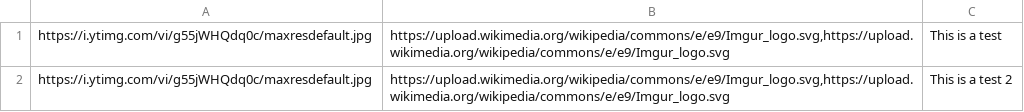
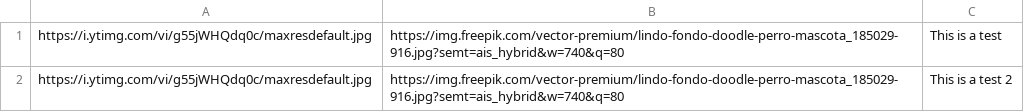
Before and after one commit to ddlepet/photos, a CSV file: gallery.csv, drawn as a sheet.

Commit message:
Add files via upload

```diff
--- a/gallery.csv
+++ b/gallery.csv
@@ -1,2 +1,2 @@
-https://i.ytimg.com/vi/g55jWHQdq0c/maxresdefault.jpg;https://upload.wikimedia.org/wikipedia/commons/e/e9/Imgur_logo.svg,https://upload.wikimedia.org/wikipedia/commons/e/e9/Imgur_logo.svg;This is a test
-https://i.ytimg.com/vi/g55jWHQdq0c/maxresdefault.jpg;https://upload.wikimedia.org/wikipedia/commons/e/e9/Imgur_logo.svg,https://upload.wikimedia.org/wikipedia/commons/e/e9/Imgur_logo.svg;This is a test 2
+https://i.ytimg.com/vi/g55jWHQdq0c/maxresdefault.jpg;https://img.freepik.com/vector-premium/lindo-fondo-doodle-perro-mascota_185029-916.jpg?semt=ais_hybrid&w=740&q=80;This is a test
+https://i.ytimg.com/vi/g55jWHQdq0c/maxresdefault.jpg;https://img.freepik.com/vector-premium/lindo-fondo-doodle-perro-mascota_185029-916.jpg?semt=ais_hybrid&w=740&q=80;This is a test 2
```
